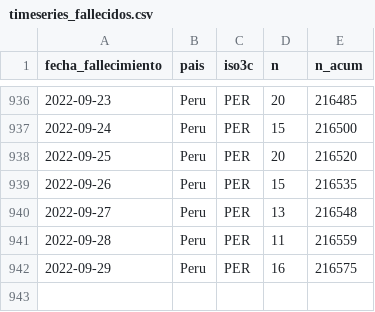
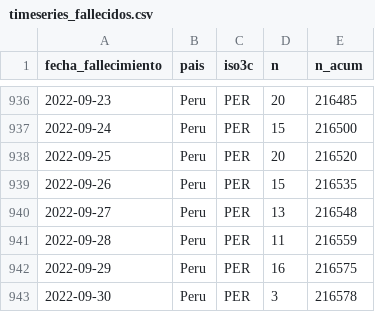
Before and after one commit to jmcastagnetto/covid-19-peru-limpiar-datos-minsa, a CSV file: datos/timeseries_fallecidos.csv, drawn as a sheet; only a part is shown, gaps mark what is left out.

```diff
--- a/datos/timeseries_fallecidos.csv
+++ b/datos/timeseries_fallecidos.csv
@@ -942 +942,2 @@ fecha_fallecimiento,pais,iso3c,n,n_acum
 2022-09-29,Peru,PER,16,216575
+2022-09-30,Peru,PER,3,216578
```
Also changed, not shown: datos/timeseries_fallecidos_departamento.csv, datos/timeseries_positivos.csv, 20 other files.
